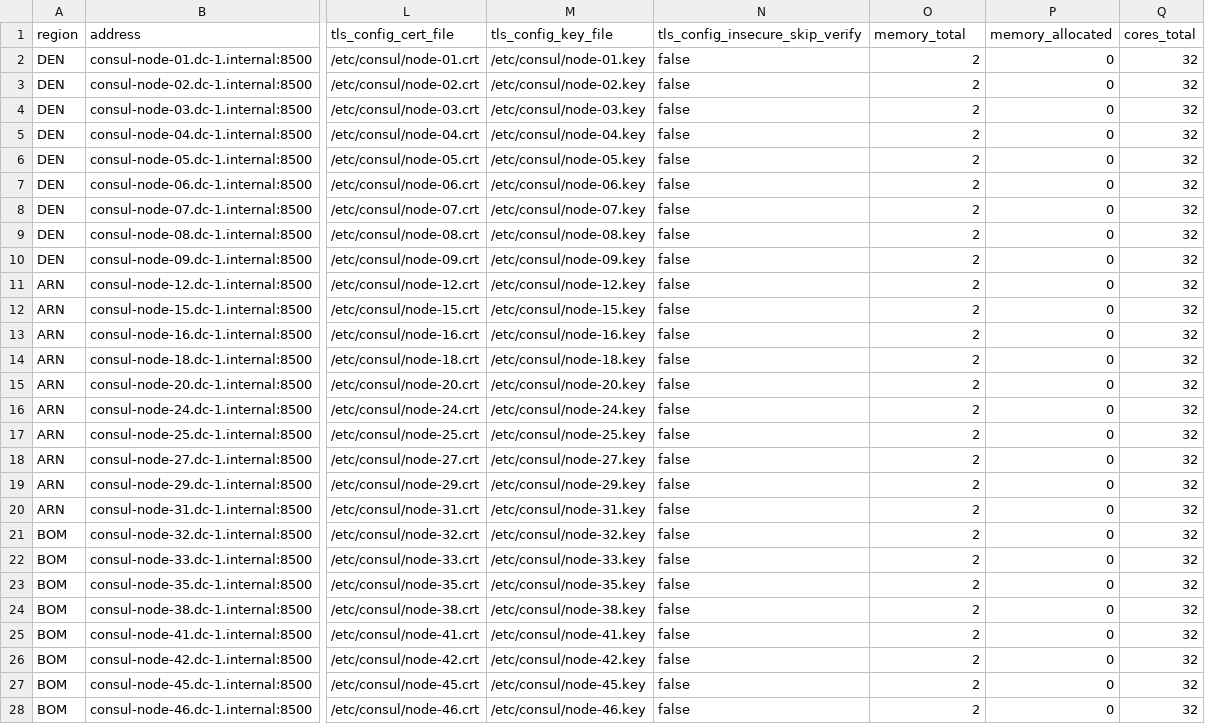
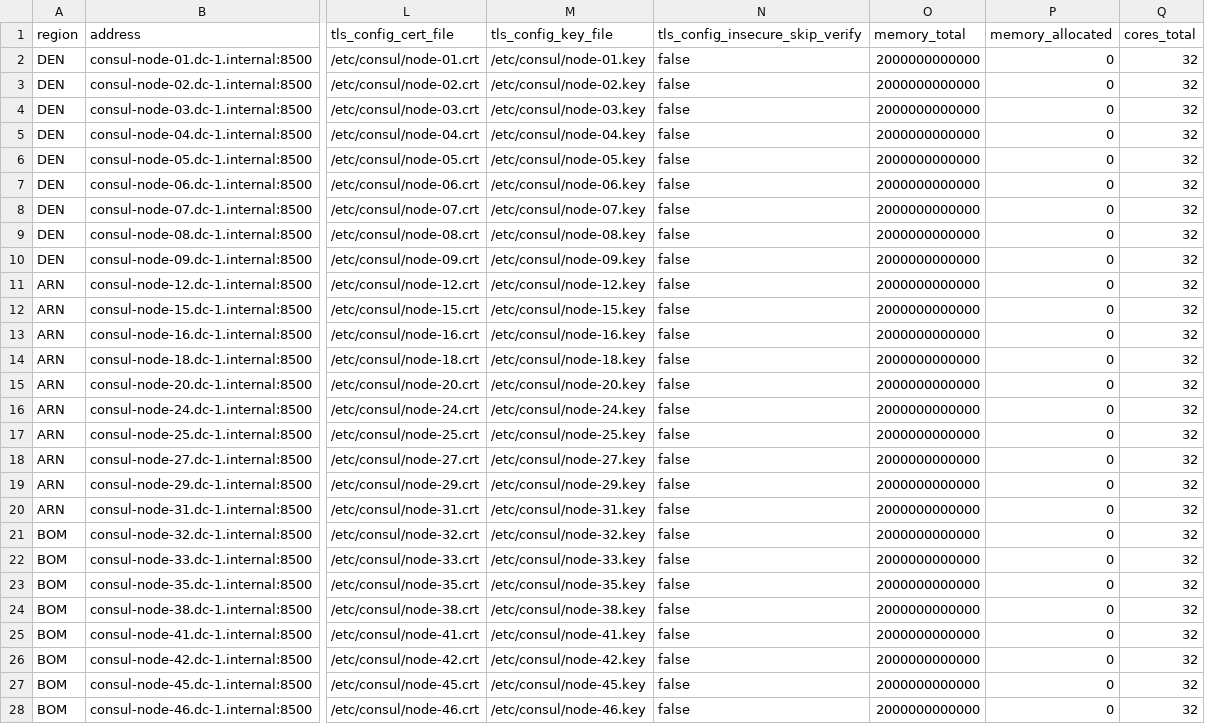
Before and after one commit to alanStrait/fly-light, a CSV file: fly_kv/priv/data/machine.csv, drawn as a sheet; only a part is shown, gaps mark what is left out; the diff covers the shown part only; the diff names each change by its address in the sheet, - before the commit and + after, or states it on an @@ line.

Commit message:
Make memory_total 2TB as integer

```diff
--- a/fly_kv/priv/data/machine.csv
+++ b/fly_kv/priv/data/machine.csv
-O2:O28 (memory_total): 2
+O2:O28 (memory_total): 2000000000000
```
Also changed, not shown: 72 edited cells elsewhere in this file.
